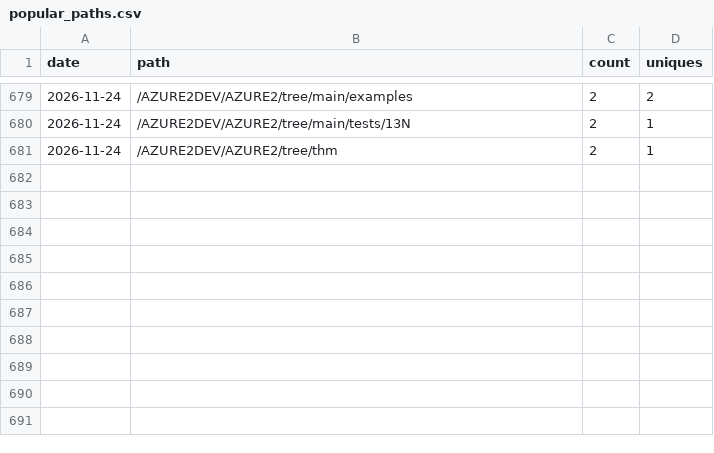
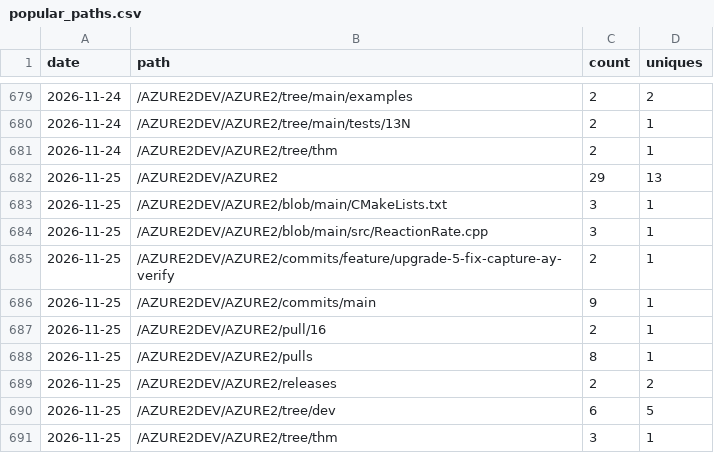
Before and after one commit to AZURE2DEV/AZURE2, a CSV file: traffic/popular_paths.csv, drawn as a sheet; only a part is shown, gaps mark what is left out; the diff names each change by its address in the sheet, - before the commit and + after, or states it on an @@ line.

```diff
--- a/traffic/popular_paths.csv
+++ b/traffic/popular_paths.csv
+row 682: 2026-11-25 | /AZURE2DEV/AZURE2 | 29 | 13
+row 683: 2026-11-25 | /AZURE2DEV/AZURE2/blob/main/CMakeLists.txt | 3 | 1
+row 684: 2026-11-25 | /AZURE2DEV/AZURE2/blob/main/src/ReactionRate.cpp | 3 | 1
+row 685: 2026-11-25 | /AZURE2DEV/AZURE2/commits/feature/upgrade-5-fix-capture-ay-verify | 2 | 1
+row 686: 2026-11-25 | /AZURE2DEV/AZURE2/commits/main | 9 | 1
+row 687: 2026-11-25 | /AZURE2DEV/AZURE2/pull/16 | 2 | 1
+row 688: 2026-11-25 | /AZURE2DEV/AZURE2/pulls | 8 | 1
+row 689: 2026-11-25 | /AZURE2DEV/AZURE2/releases | 2 | 2
+row 690: 2026-11-25 | /AZURE2DEV/AZURE2/tree/dev | 6 | 5
+row 691: 2026-11-25 | /AZURE2DEV/AZURE2/tree/thm | 3 | 1
```
Also changed, not shown: traffic/clones.csv, traffic/downloads.csv, 3 other files.
